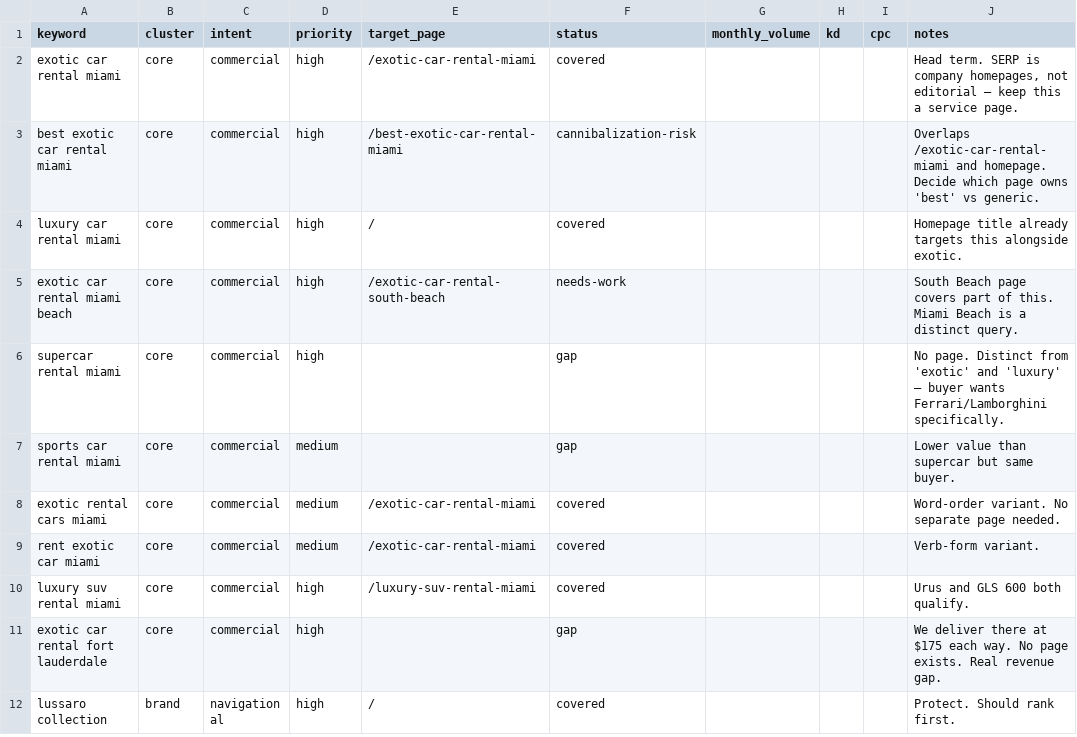
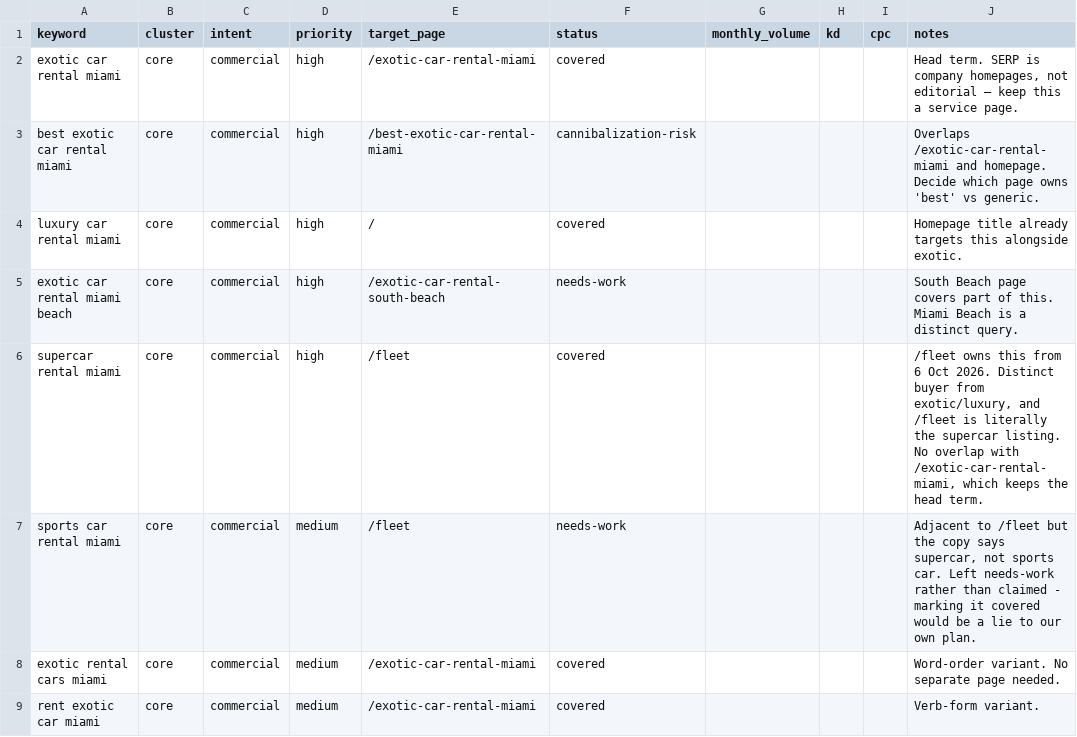
Before and after one commit to robertacomella-png/Lussaro-Collection, a CSV file: keywords.csv, drawn as a sheet; only a part is shown; the shorter side is filled out with more unchanged rows.

Commit message:
Point /fleet at supercar rental miami, and give it something to rank with
The page targeted no keyword at all. Its H1 read "Miami's Most-Wanted Exotics", which matches no search, and the body ran 800 words - thin for a commercial category page. Meanwhile supercar rental miami sat in keywords.csv as high-priority with no page and a note saying the buyer wants Ferrari or Lamborghini specifically. /fleet is that listing.

H1 is now Supercar Rental in Miami, title 54 chars, description 152. The price anchor left the H1 and gained a qualifier: the cheapest car here is a Mercedes sedan, so "from $399" under a supercar headline promised a Ferrari at saloon money. It now reads Ferrari and Lamborghini from $1,199, wider fleet from $399, both derived from fleet.js.

Added ~270 words answering what the search actually asks - whether this is a supercar or a fast luxury car - and which of the three suits which trip, with links to each car page and the rate card. 800 to 1,071 words. I stopped short of the 1,200 target rather than pad; the voice file treats filler as the loudest tell.

No cannibalisation: /exotic-car-rental-miami keeps the head term untouched. sports car rental miami is left needs-work rather than claimed, because the copy says supercar and marking it covered would be a lie to our own plan.

```diff
--- a/keywords.csv
+++ b/keywords.csv
@@ -5,4 +5,4 @@ luxury car rental miami,core,commercial,high,/,covered,,,,Homepage title already
 exotic car rental miami beach,core,commercial,high,/exotic-car-rental-south-beach,needs-work,,,,South Beach page covers part of this. Miami Beach is a distinct query.
-supercar rental miami,core,commercial,high,,gap,,,,No page. Distinct from 'exotic' and 'luxury' — buyer wants Ferrari/Lamborghini specifically.
-sports car rental miami,core,commercial,medium,,gap,,,,Lower value than supercar but same buyer.
+supercar rental miami,core,commercial,high,/fleet,covered,,,,"/fleet owns this from 6 Oct 2026. Distinct buyer from exotic/luxury, and /fleet is literally the supercar listing. No overlap with /exotic-car-rental-miami, which keeps the head term."
+sports car rental miami,core,commercial,medium,/fleet,needs-work,,,,"Adjacent to /fleet but the copy says supercar, not sports car. Left needs-work rather than claimed - marking it covered would be a lie to our own plan."
 exotic rental cars miami,core,commercial,medium,/exotic-car-rental-miami,covered,,,,Word-order variant. No separate page needed.
```
Also changed, not shown: 1 other file.
